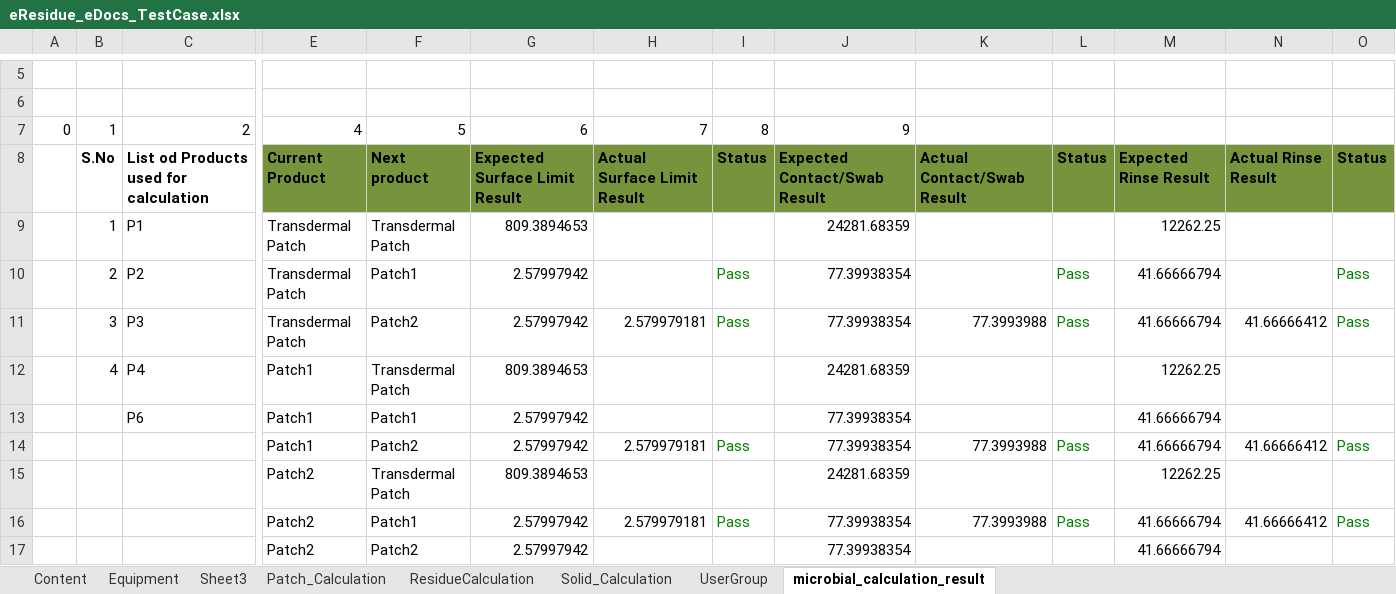
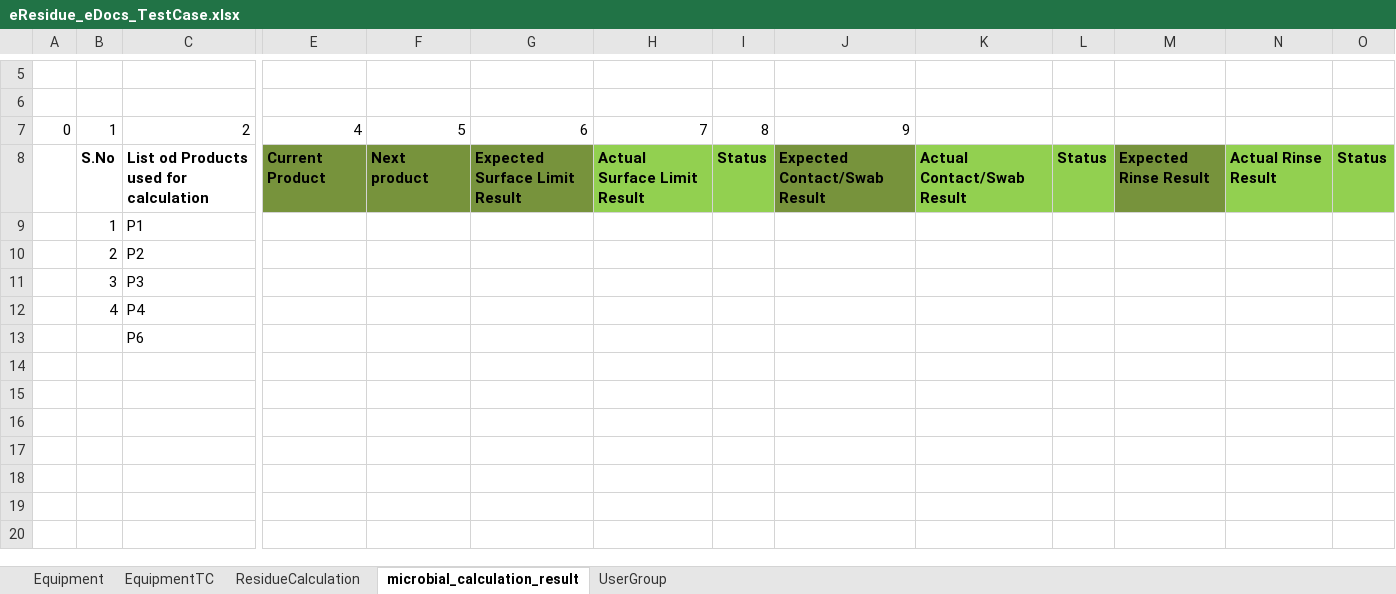
Before and after one commit to thiyagu13/CV-Docs, an Excel workbook: eResidue_CV_eDocs/bin/Test Data/eResidue_eDocs_TestCase.xlsx, sheet microbial_calculation_result, drawn as a sheet; only a part is shown, gaps mark what is left out; values as stored, in another font and other column widths than the file's, no borders; removed rows and columns are numbered as before the commit, all else as after; rows hold the shown columns only; the diff names each change by its address in the sheet, - before the commit and + after, or states it on an @@ line.

```diff
--- a/eResidue_CV_eDocs/bin/Test Data/eResidue_eDocs_TestCase.xlsx (sheet microbial_calculation_result)
+++ b/eResidue_CV_eDocs/bin/Test Data/eResidue_eDocs_TestCase.xlsx (sheet microbial_calculation_result)
-sheet tab: Sheet3
+sheet tab: EquipmentTC
-sheet tab: Content
-sheet tab: Patch_Calculation
-sheet tab: Solid_Calculation
@@ sheet tab order changed: Equipment | EquipmentTC | ResidueCalculation | microbial_calculation_result | UserGroup @@
-H8:I8 fill: #77933C
+H8:I8 fill: #92D050
-K8:L8 fill: #77933C
+K8:L8 fill: #92D050
-N8:O8 fill: #77933C
+N8:O8 fill: #92D050
-row 9:  | 1 | P1 | Transdermal Patch | Transdermal Patch | 809.3894653 |  |  | 24281.68359 |  |  | 12262.25
-row 10:  | 2 | P2 | Transdermal Patch | Patch1 | 2.57997942 |  | Pass | 77.39938354 |  | Pass | 41.66666794 |  | Pass
-row 11:  | 3 | P3 | Transdermal Patch | Patch2 | 2.57997942 | 2.579979181 | Pass | 77.39938354 | 77.3993988 | Pass | 41.66666794 | 41.66666412 | Pass
-row 12:  | 4 | P4 | Patch1 | Transdermal Patch | 809.3894653 |  |  | 24281.68359 |  |  | 12262.25
-row 13:  |  | P6 | Patch1 | Patch1 | 2.57997942 |  |  | 77.39938354 |  |  | 41.66666794
-row 14:  |  |  | Patch1 | Patch2 | 2.57997942 | 2.579979181 | Pass | 77.39938354 | 77.3993988 | Pass | 41.66666794 | 41.66666412 | Pass
-row 15:  |  |  | Patch2 | Transdermal Patch | 809.3894653 |  |  | 24281.68359 |  |  | 12262.25
-row 16:  |  |  | Patch2 | Patch1 | 2.57997942 | 2.579979181 | Pass | 77.39938354 | 77.3993988 | Pass | 41.66666794 | 41.66666412 | Pass
-row 17:  |  |  | Patch2 | Patch2 | 2.57997942 |  |  | 77.39938354 |  |  | 41.66666794
+row 9:  | 1 | P1
+row 10:  | 2 | P2
+row 11:  | 3 | P3
+row 12:  | 4 | P4
+row 13:  |  | P6
```
Also changed, not shown: sheet EquipmentTC, charts or pictures, eResidue_CV_eDocs/bin/Test Data/eResidue_eDocs_TestCase_result.xlsx, eResidue_CV_eDocs/src/Test Data/eResidue_eDocs_TestCase.xlsx, 33 other files.
